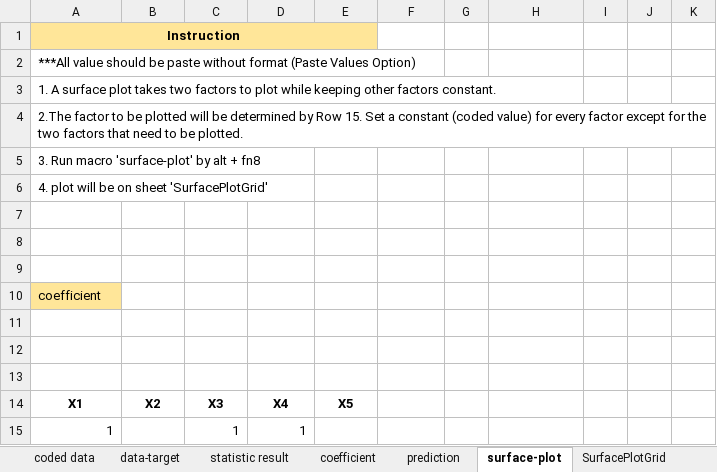
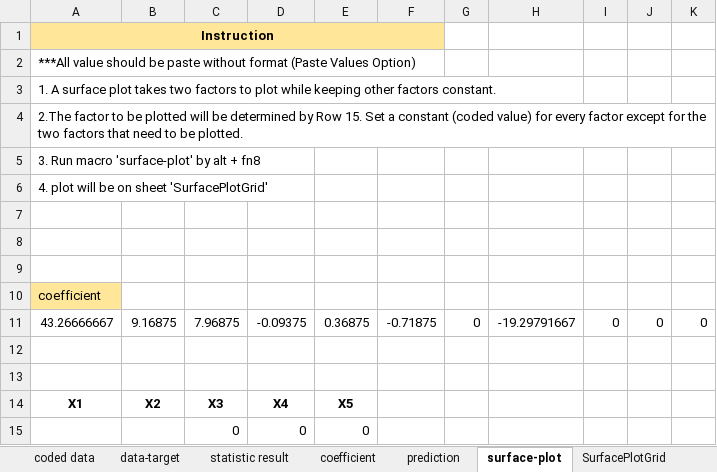
Before and after one commit to ThanapolKhamhla/worksheet-for-experimental-design, an Excel workbook: exp-design-macro.xlsm, sheet surface-plot, drawn as a sheet; values as stored, in another font and other column widths than the file's, no borders; conditional formats not drawn; removed rows and columns are numbered as before the commit, all else as after; the diff names each change by its address in the sheet, - before the commit and + after, or states it on an @@ line.

```diff
--- a/exp-design-macro.xlsm (sheet surface-plot)
+++ b/exp-design-macro.xlsm (sheet surface-plot)
-A1:E1 merged
+A1:F1 merged
-F1 fill: none
+F1 fill: #FFE699
-row 11: (empty)
+row 11: 43.26666667 | 9.16875 | 7.96875 | -0.09375 | 0.36875 | -0.71875 | 0 | -19.29791667 | 0 | 0 | 0
-row 15: 1 |  | 1 | 1
+row 15:  |  | 0 | 0 | 0
```
Also changed, not shown: sheet SurfacePlotGrid, sheet data-target, sheet statistic result, sheet prediction, sheet raw data, sheet coded data, 3 more sheets, formulas that keep their value, hidden cells, charts or pictures, exp-design-3factors.xlsx.
